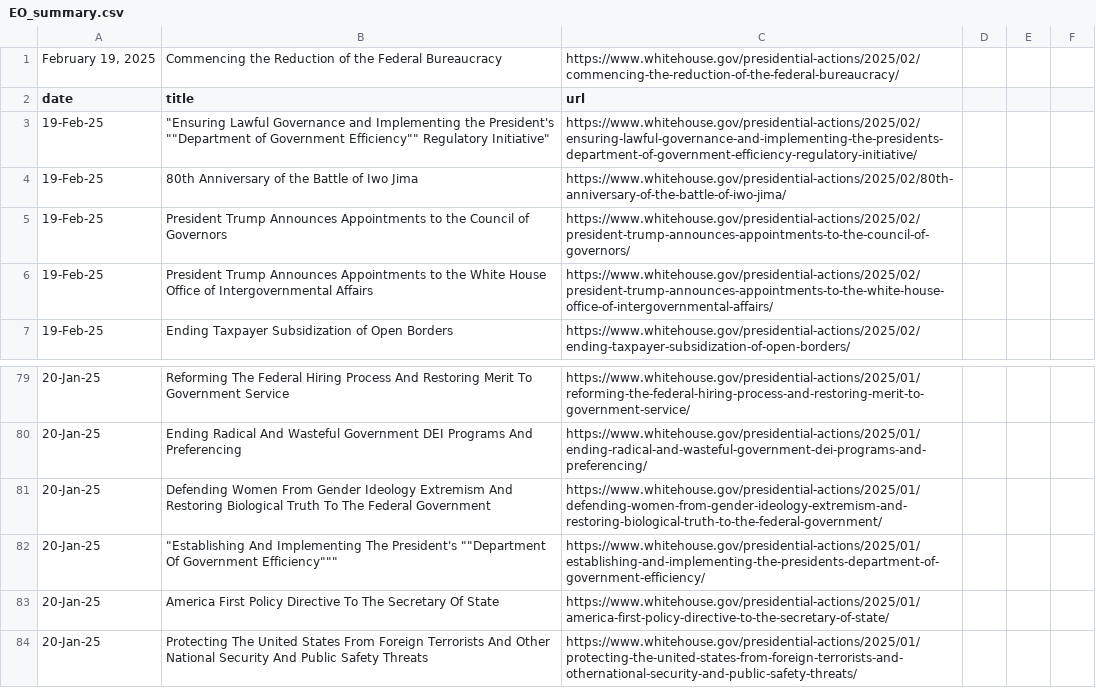
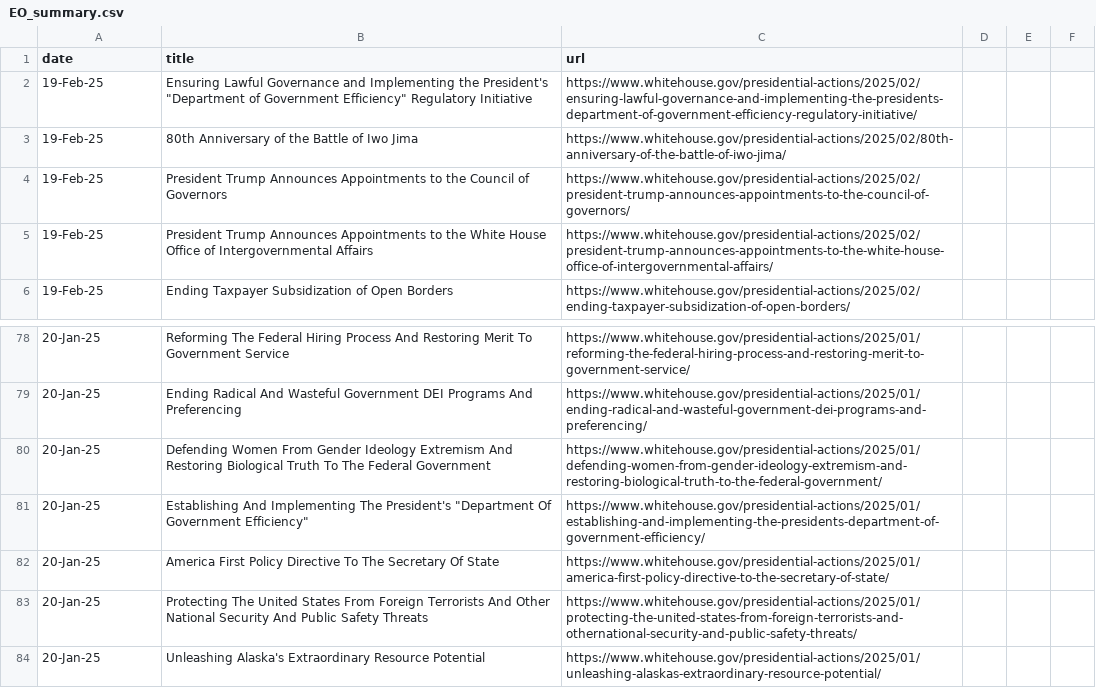
Before and after one commit to arc-research-analytics/executive-orders, a CSV file: EO_summary.csv, drawn as a sheet; only a part is shown, gaps mark what is left out; the shorter side is filled out with more unchanged rows; the diff covers the shown part only.

```diff
--- a/EO_summary.csv
+++ b/EO_summary.csv
@@ -1,4 +1,3 @@
-"February 19, 2025",Commencing the Reduction of the Federal Bureaucracy,https://www.whitehouse.gov/presidential-actions/2025/02/commencing-the-reduction-of-the-federal-bureaucracy/
 date,title,url
-19-Feb-25,"""Ensuring Lawful Governance and Implementing the President's """"Department of Government Efficiency"""" Regulatory Initiative""",https://www.whitehouse.gov/presidential-actions/2025/02/ensuring-lawful-governance-and-implementing-the-presidents-department-of-government-efficiency-regulatory-initiative/
+19-Feb-25,"Ensuring Lawful Governance and Implementing the President's ""Department of Government Efficiency"" Regulatory Initiative",https://www.whitehouse.gov/presidential-actions/2025/02/ensuring-lawful-governance-and-implementing-the-presidents-department-of-government-efficiency-regulatory-initiative/
 19-Feb-25,80th Anniversary of the Battle of Iwo Jima,https://www.whitehouse.gov/presidential-actions/2025/02/80th-anniversary-of-the-battle-of-iwo-jima/
@@ -81,3 +80,3 @@ date,title,url
 20-Jan-25,Defending Women From Gender Ideology Extremism And Restoring Biological Truth To The Federal Government,https://www.whitehouse.gov/presidential-actions/2025/01/defending-women-from-gender-ideology-extremism-and-restoring-biological-truth-to-the-federal-government/
-20-Jan-25,"""Establishing And Implementing The President's """"Department Of Government Efficiency""""""",https://www.whitehouse.gov/presidential-actions/2025/01/establishing-and-implementing-the-presidents-department-of-government-efficiency/
+20-Jan-25,"Establishing And Implementing The President's ""Department Of Government Efficiency""",https://www.whitehouse.gov/presidential-actions/2025/01/establishing-and-implementing-the-presidents-department-of-government-efficiency/
 20-Jan-25,America First Policy Directive To The Secretary Of State,https://www.whitehouse.gov/presidential-actions/2025/01/america-first-policy-directive-to-the-secretary-of-state/
```
Also changed, not shown: 7 added rows, 7 removed rows and 1 edited cell elsewhere in this file, 1 other file.
